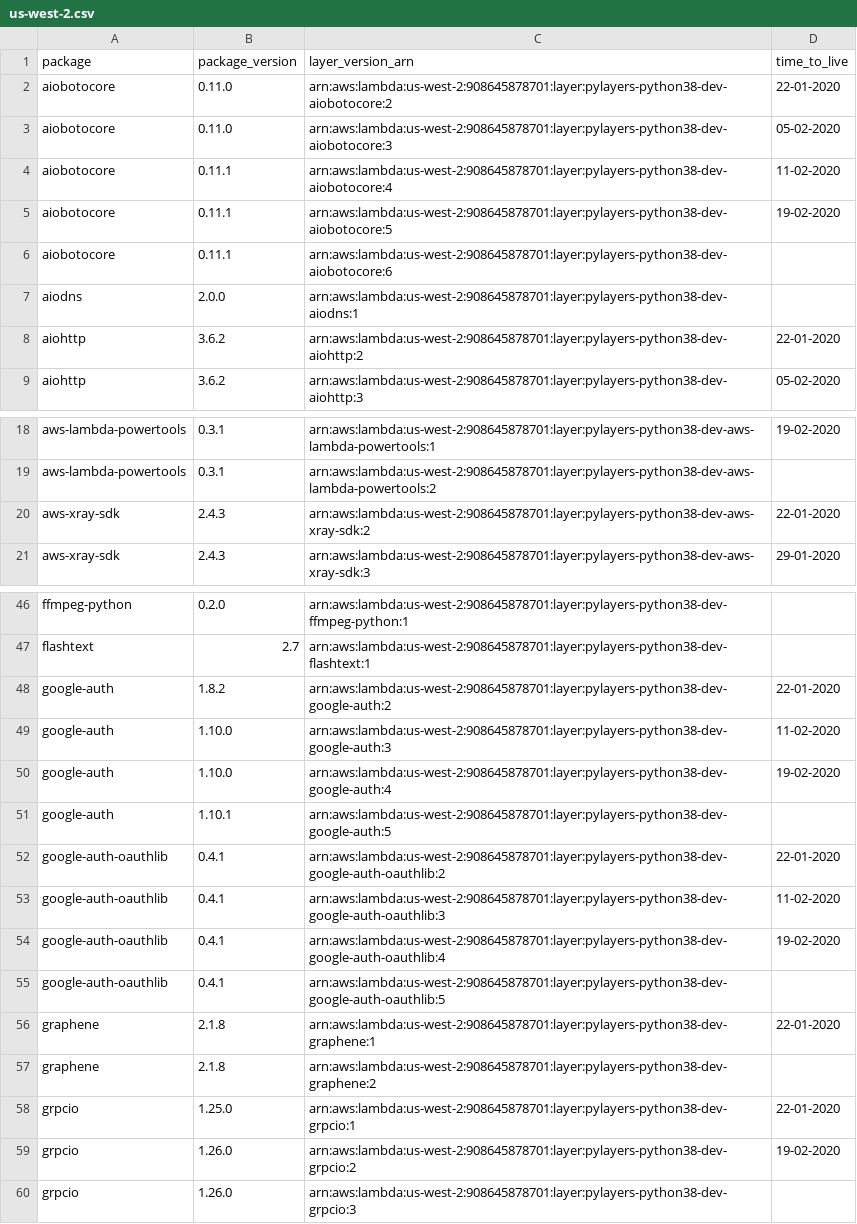
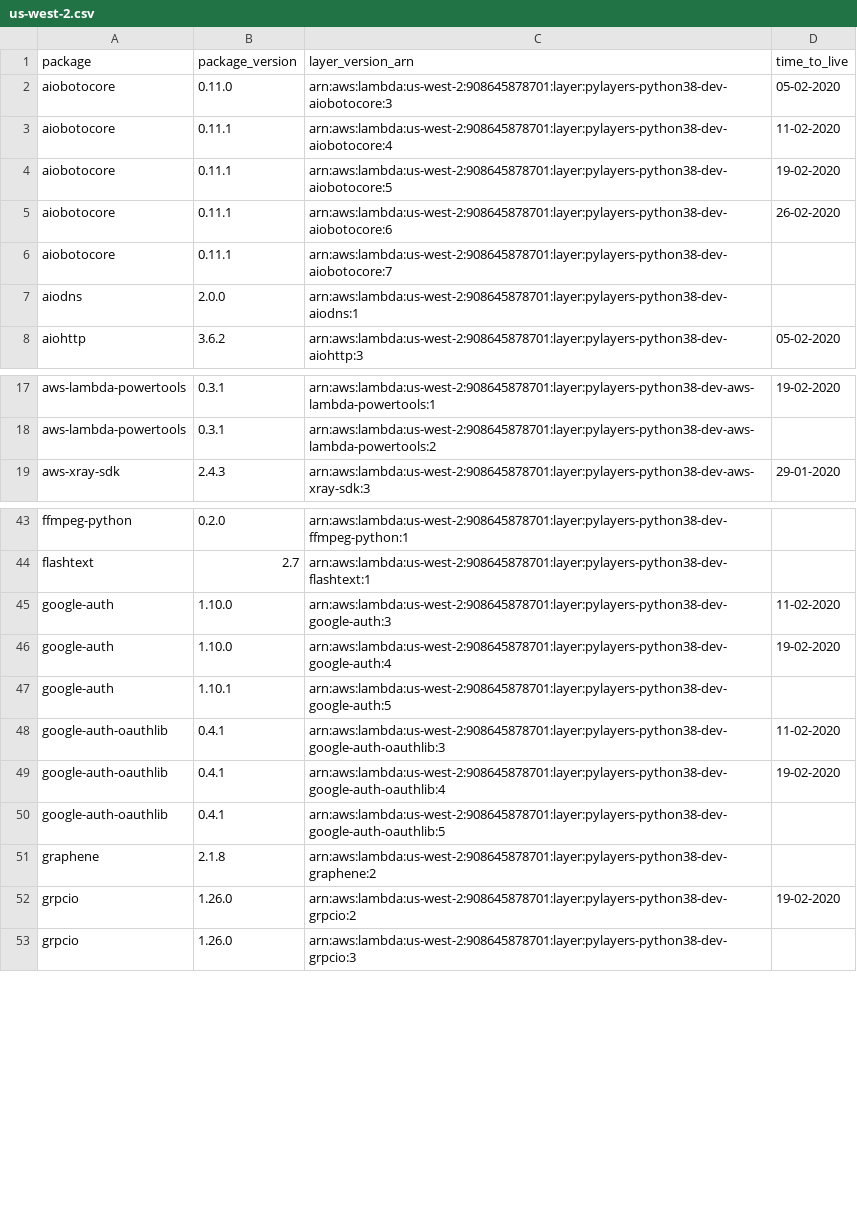
Before and after one commit to keithrozario/Klayers-dev, a CSV file: deployments/python3.8/arns/us-west-2.csv, drawn as a sheet; only a part is shown, gaps mark what is left out; the diff covers the shown part only.

```diff
--- a/deployments/python3.8/arns/us-west-2.csv
+++ b/deployments/python3.8/arns/us-west-2.csv
@@ -1,3 +1,2 @@
 package,package_version,layer_version_arn,time_to_live
-aiobotocore,0.11.0,arn:aws:lambda:us-west-2:908645878701:layer:pylayers-python38-dev-aiobotocore:2,22-01-2020
 aiobotocore,0.11.0,arn:aws:lambda:us-west-2:908645878701:layer:pylayers-python38-dev-aiobotocore:3,05-02-2020
@@ -5,5 +4,5 @@ aiobotocore,0.11.1,arn:aws:lambda:us-west-2:908645878701:layer:pylayers-python38
 aiobotocore,0.11.1,arn:aws:lambda:us-west-2:908645878701:layer:pylayers-python38-dev-aiobotocore:5,19-02-2020
-aiobotocore,0.11.1,arn:aws:lambda:us-west-2:908645878701:layer:pylayers-python38-dev-aiobotocore:6,
+aiobotocore,0.11.1,arn:aws:lambda:us-west-2:908645878701:layer:pylayers-python38-dev-aiobotocore:6,26-02-2020
+aiobotocore,0.11.1,arn:aws:lambda:us-west-2:908645878701:layer:pylayers-python38-dev-aiobotocore:7,
 aiodns,2.0.0,arn:aws:lambda:us-west-2:908645878701:layer:pylayers-python38-dev-aiodns:1,
-aiohttp,3.6.2,arn:aws:lambda:us-west-2:908645878701:layer:pylayers-python38-dev-aiohttp:2,22-01-2020
 aiohttp,3.6.2,arn:aws:lambda:us-west-2:908645878701:layer:pylayers-python38-dev-aiohttp:3,05-02-2020
@@ -19,3 +18,2 @@ aws-lambda-powertools,0.3.1,arn:aws:lambda:us-west-2:908645878701:layer:pylayers
 aws-lambda-powertools,0.3.1,arn:aws:lambda:us-west-2:908645878701:layer:pylayers-python38-dev-aws-lambda-powertools:2,
-aws-xray-sdk,2.4.3,arn:aws:lambda:us-west-2:908645878701:layer:pylayers-python38-dev-aws-xray-sdk:2,22-01-2020
 aws-xray-sdk,2.4.3,arn:aws:lambda:us-west-2:908645878701:layer:pylayers-python38-dev-aws-xray-sdk:3,29-01-2020
@@ -47,3 +44,2 @@ ffmpeg-python,0.2.0,arn:aws:lambda:us-west-2:908645878701:layer:pylayers-python3
 flashtext,2.7,arn:aws:lambda:us-west-2:908645878701:layer:pylayers-python38-dev-flashtext:1,
-google-auth,1.8.2,arn:aws:lambda:us-west-2:908645878701:layer:pylayers-python38-dev-google-auth:2,22-01-2020
 google-auth,1.10.0,arn:aws:lambda:us-west-2:908645878701:layer:pylayers-python38-dev-google-auth:3,11-02-2020
@@ -51,3 +47,2 @@ google-auth,1.10.0,arn:aws:lambda:us-west-2:908645878701:layer:pylayers-python38
 google-auth,1.10.1,arn:aws:lambda:us-west-2:908645878701:layer:pylayers-python38-dev-google-auth:5,
-google-auth-oauthlib,0.4.1,arn:aws:lambda:us-west-2:908645878701:layer:pylayers-python38-dev-google-auth-oauthlib:2,22-01-2020
 google-auth-oauthlib,0.4.1,arn:aws:lambda:us-west-2:908645878701:layer:pylayers-python38-dev-google-auth-oauthlib:3,11-02-2020
@@ -55,5 +50,3 @@ google-auth-oauthlib,0.4.1,arn:aws:lambda:us-west-2:908645878701:layer:pylayers-
 google-auth-oauthlib,0.4.1,arn:aws:lambda:us-west-2:908645878701:layer:pylayers-python38-dev-google-auth-oauthlib:5,
-graphene,2.1.8,arn:aws:lambda:us-west-2:908645878701:layer:pylayers-python38-dev-graphene:1,22-01-2020
 graphene,2.1.8,arn:aws:lambda:us-west-2:908645878701:layer:pylayers-python38-dev-graphene:2,
-grpcio,1.25.0,arn:aws:lambda:us-west-2:908645878701:layer:pylayers-python38-dev-grpcio:1,22-01-2020
 grpcio,1.26.0,arn:aws:lambda:us-west-2:908645878701:layer:pylayers-python38-dev-grpcio:2,19-02-2020
```
Also changed, not shown: 10 removed rows elsewhere in this file, deployments/python3.8/arns/us-east-1.csv, 1 other file.
